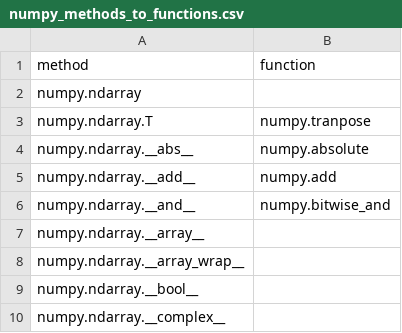
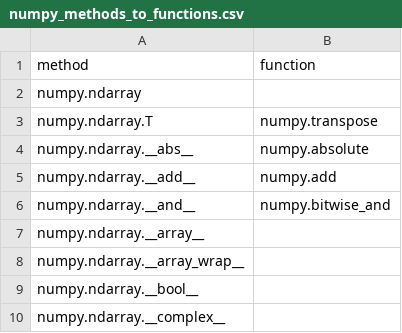
Before and after one commit to data-apis/array-api-comparison, a CSV file: data/raw/numpy_methods_to_functions.csv, drawn as a sheet; only a part is shown.

Commit message:
Fix typo

```diff
--- a/data/raw/numpy_methods_to_functions.csv
+++ b/data/raw/numpy_methods_to_functions.csv
@@ -2,3 +2,3 @@ method,function
 "numpy.ndarray",""
-"numpy.ndarray.T","numpy.tranpose"
+"numpy.ndarray.T","numpy.transpose"
 "numpy.ndarray.__abs__","numpy.absolute"
```
Also changed, not shown: 1 other file.
